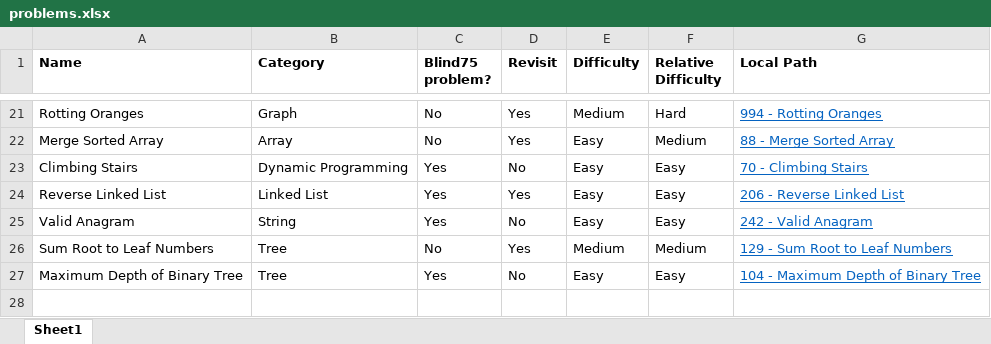
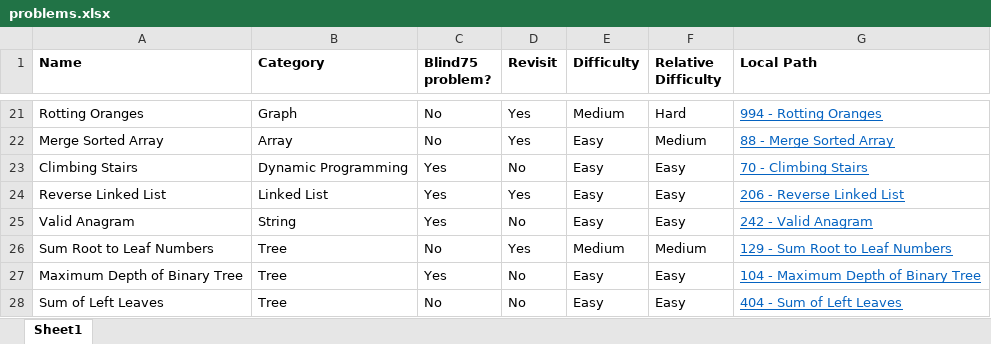
Before and after one commit to mattdangelo/programming-practice, an Excel workbook: LeetCode/problems.xlsx, sheet Sheet1, drawn as a sheet; only a part is shown, gaps mark what is left out; values as stored, in another font and other column widths than the file's, no borders; conditional formats not drawn; the diff names each change by its address in the sheet, - before the commit and + after, or states it on an @@ line.

Commit message:
Add Sum of Left Leaves

```diff
--- a/LeetCode/problems.xlsx (sheet Sheet1)
+++ b/LeetCode/problems.xlsx (sheet Sheet1)
+row 28: Sum of Left Leaves | Tree | No | No | Easy | Easy | 404 - Sum of Left Leaves
```
Also changed, not shown: 3 other files.
